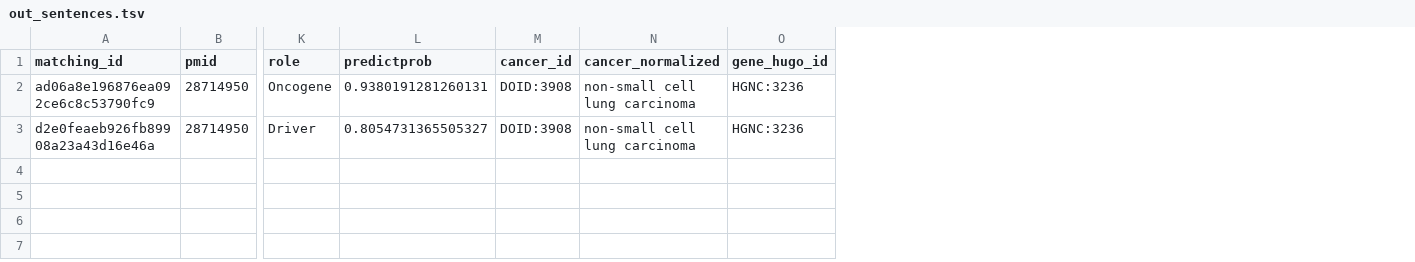
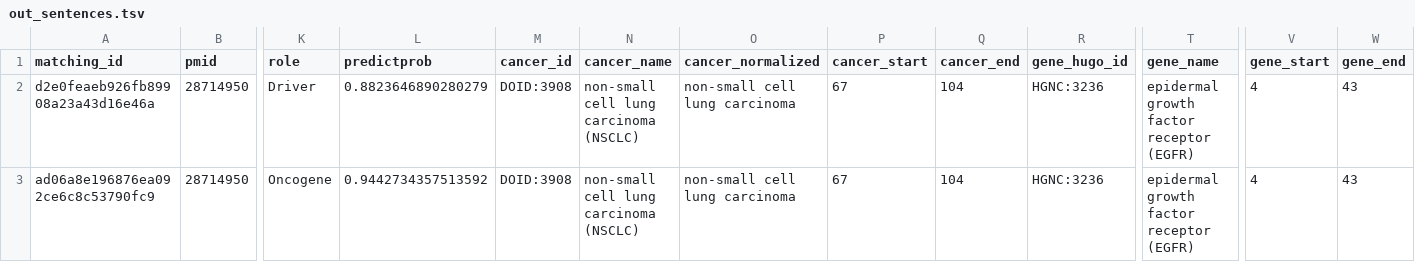
Before and after one commit to jakelever/cancermine, a TSV file: exampledata/expected/out_sentences.tsv, drawn as a sheet; only a part is shown, gaps mark what is left out; removed rows and columns are numbered as before the commit, all else as after; rows hold the shown columns only; the diff names each change by its address in the sheet, - before the commit and + after, or states it on an @@ line.

```diff
--- a/exampledata/expected/out_sentences.tsv
+++ b/exampledata/expected/out_sentences.tsv
+column N (cancer_name), row 2: non-small cell lung carcinoma (NSCLC)
+column P (cancer_start), row 2: 67
+column Q (cancer_end), row 2: 104
+column T (gene_name), row 2: epidermal growth factor receptor (EGFR)
+column V (gene_start), row 2: 4
+column W (gene_end), row 2: 43
-row 2: ad06a8e196876ea092ce6c8c53790fc9 | 28714950 | Oncogene | 0.9380191281260131 | DOID:3908 | non-small cell lung carcinoma | HGNC:3236
-L2 (predictprob): 0.8054731365505327
+L2 (predictprob): 0.8823646890280279
+row 3: ad06a8e196876ea092ce6c8c53790fc9 | 28714950 | Oncogene | 0.9442734357513592 | DOID:3908 | non-small cell lung carcinoma (NSCLC) | non-small cell lung carcinoma | 67 | 104 | HGNC:3236 | epidermal growth factor receptor (EGFR) | 4 | 43
```
Also changed, not shown: exampledata/expected/out_unfiltered.tsv, 1 other file.
